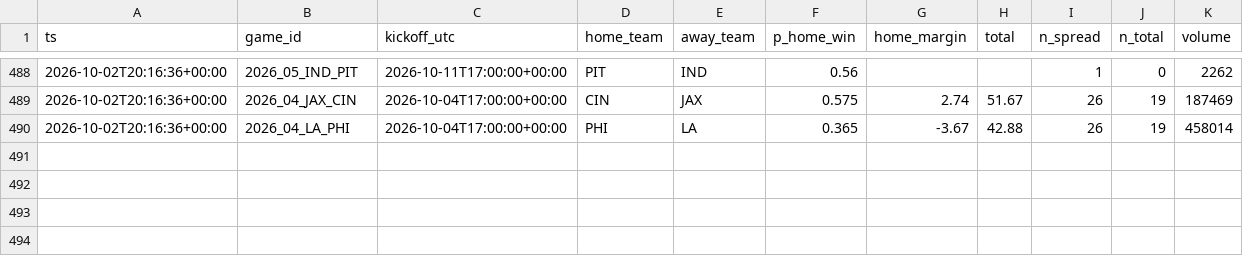
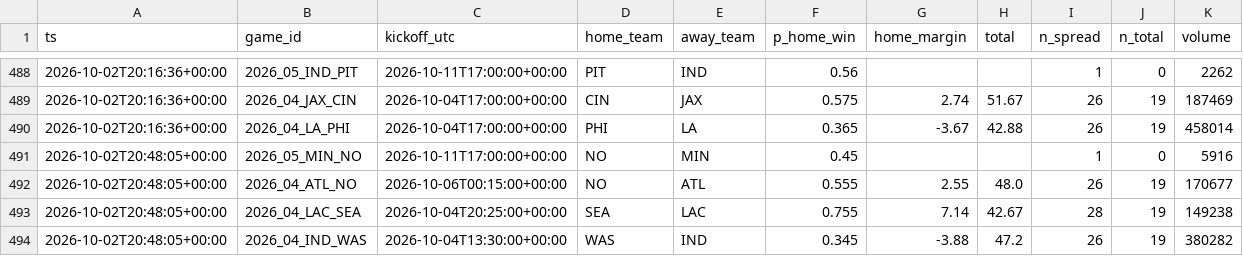
Before and after one commit to jferaz23/nfl-line-model, a CSV file: artifacts/kalshi/kalshi_nfl.csv, drawn as a sheet; only a part is shown, gaps mark what is left out; the diff names each change by its address in the sheet, - before the commit and + after, or states it on an @@ line.

```diff
--- a/artifacts/kalshi/kalshi_nfl.csv
+++ b/artifacts/kalshi/kalshi_nfl.csv
+row 491: 2026-10-02T20:48:05+00:00 | 2026_05_MIN_NO | 2026-10-11T17:00:00+00:00 | NO | MIN | 0.45 |  |  | 1 | 0 | 5916
+row 492: 2026-10-02T20:48:05+00:00 | 2026_04_ATL_NO | 2026-10-06T00:15:00+00:00 | NO | ATL | 0.555 | 2.55 | 48.0 | 26 | 19 | 170677
+row 493: 2026-10-02T20:48:05+00:00 | 2026_04_LAC_SEA | 2026-10-04T20:25:00+00:00 | SEA | LAC | 0.755 | 7.14 | 42.67 | 28 | 19 | 149238
+row 494: 2026-10-02T20:48:05+00:00 | 2026_04_IND_WAS | 2026-10-04T13:30:00+00:00 | WAS | IND | 0.345 | -3.88 | 47.2 | 26 | 19 | 380282
```
Also changed, not shown: artifacts/lines/espn_lines.csv, 7 other files.
